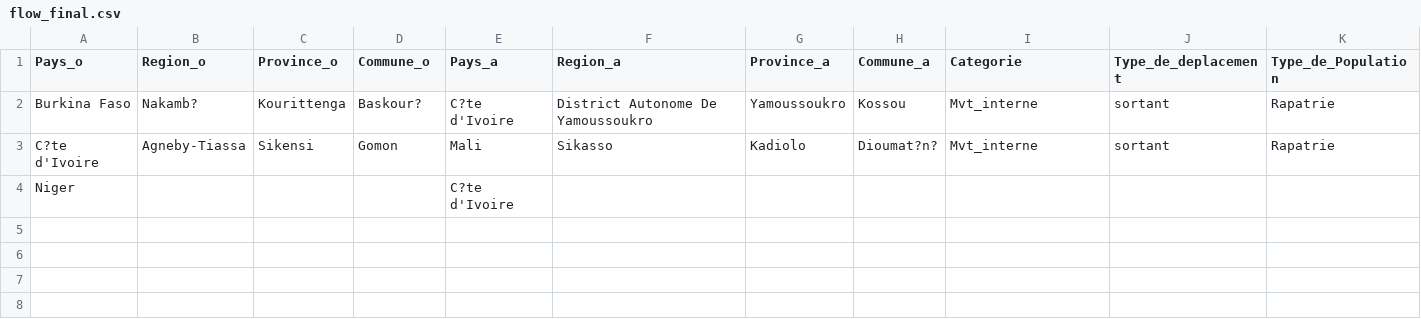
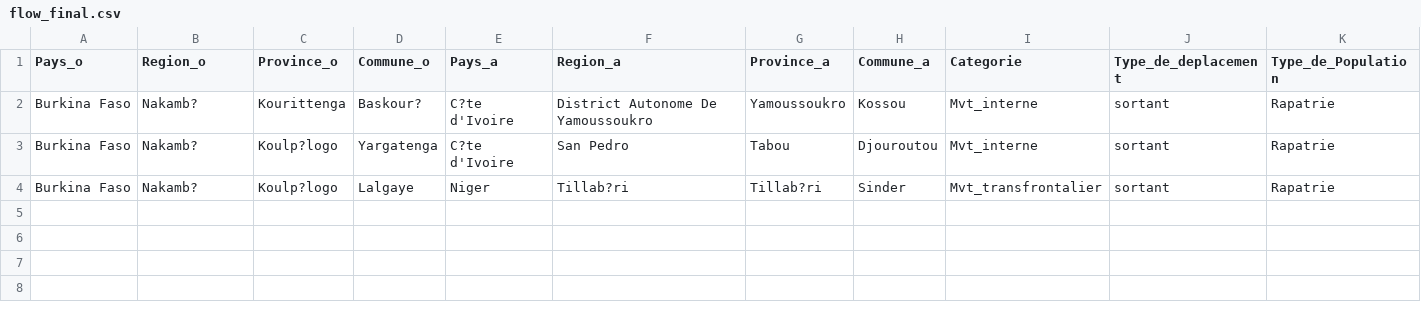
Before and after one commit to dav764/Kepler, a CSV file: flow_final.csv, drawn as a sheet; only a part is shown; removed rows and columns are numbered as before the commit, all else as after; rows hold the shown columns only; the diff names each change by its address in the sheet, - before the commit and + after, or states it on an @@ line.

Commit message:
Export automatique depuis Google Sheets

```diff
--- a/flow_final.csv
+++ b/flow_final.csv
-row 3: C?te d'Ivoire | Agneby-Tiassa | Sikensi | Gomon | Mali | Sikasso | Kadiolo | Dioumat?n? | Mvt_interne | sortant | Rapatrie
-row 4: Niger |  |  |  | C?te d'Ivoire
-row 5: (empty)
+row 3: Burkina Faso | Nakamb? | Koulp?logo | Yargatenga | C?te d'Ivoire | San Pedro | Tabou | Djouroutou | Mvt_interne | sortant | Rapatrie
+row 4: Burkina Faso | Nakamb? | Koulp?logo | Lalgaye | Niger | Tillab?ri | Tillab?ri | Sinder | Mvt_transfrontalier | sortant | Rapatrie
+row 5: (empty)
```
